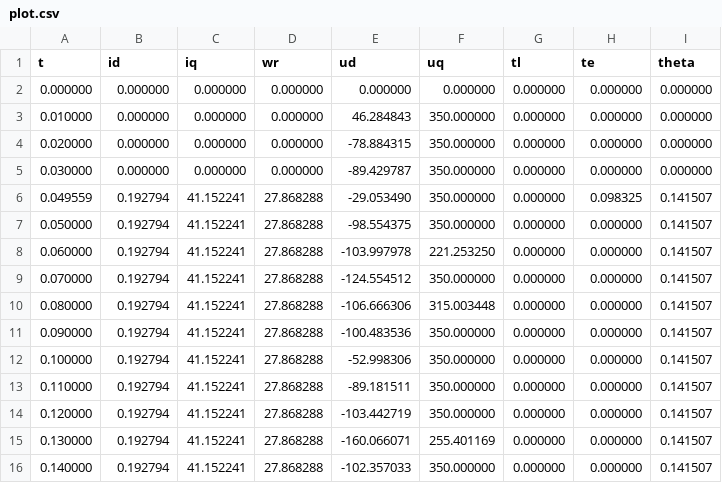
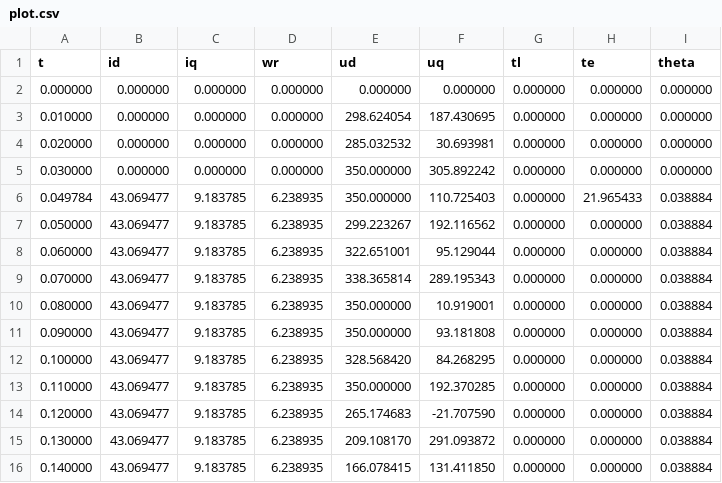
Before and after one commit to damsalevente/motor_sim, a CSV file: plot.csv, drawn as a sheet; only a part is shown; the diff covers the shown part only.

```diff
--- a/plot.csv
+++ b/plot.csv
@@ -2,15 +2,15 @@ t,id,iq,wr,ud,uq,tl,te,theta
 0.000000,0.000000,0.000000,0.000000,0.000000,0.000000,0.000000,0.000000,0.000000
-0.010000,0.000000,0.000000,0.000000,46.284843,350.000000,0.000000,0.000000,0.000000
-0.020000,0.000000,0.000000,0.000000,-78.884315,350.000000,0.000000,0.000000,0.000000
-0.030000,0.000000,0.000000,0.000000,-89.429787,350.000000,0.000000,0.000000,0.000000
-0.049559,0.192794,41.152241,27.868288,-29.053490,350.000000,0.000000,0.098325,0.141507
-0.050000,0.192794,41.152241,27.868288,-98.554375,350.000000,0.000000,0.000000,0.141507
-0.060000,0.192794,41.152241,27.868288,-103.997978,221.253250,0.000000,0.000000,0.141507
-0.070000,0.192794,41.152241,27.868288,-124.554512,350.000000,0.000000,0.000000,0.141507
-0.080000,0.192794,41.152241,27.868288,-106.666306,315.003448,0.000000,0.000000,0.141507
-0.090000,0.192794,41.152241,27.868288,-100.483536,350.000000,0.000000,0.000000,0.141507
-0.100000,0.192794,41.152241,27.868288,-52.998306,350.000000,0.000000,0.000000,0.141507
-0.110000,0.192794,41.152241,27.868288,-89.181511,350.000000,0.000000,0.000000,0.141507
-0.120000,0.192794,41.152241,27.868288,-103.442719,350.000000,0.000000,0.000000,0.141507
-0.130000,0.192794,41.152241,27.868288,-160.066071,255.401169,0.000000,0.000000,0.141507
-0.140000,0.192794,41.152241,27.868288,-102.357033,350.000000,0.000000,0.000000,0.141507
+0.010000,0.000000,0.000000,0.000000,298.624054,187.430695,0.000000,0.000000,0.000000
+0.020000,0.000000,0.000000,0.000000,285.032532,30.693981,0.000000,0.000000,0.000000
+0.030000,0.000000,0.000000,0.000000,350.000000,305.892242,0.000000,0.000000,0.000000
+0.049784,43.069477,9.183785,6.238935,350.000000,110.725403,0.000000,21.965433,0.038884
+0.050000,43.069477,9.183785,6.238935,299.223267,192.116562,0.000000,0.000000,0.038884
+0.060000,43.069477,9.183785,6.238935,322.651001,95.129044,0.000000,0.000000,0.038884
+0.070000,43.069477,9.183785,6.238935,338.365814,289.195343,0.000000,0.000000,0.038884
+0.080000,43.069477,9.183785,6.238935,350.000000,10.919001,0.000000,0.000000,0.038884
+0.090000,43.069477,9.183785,6.238935,350.000000,93.181808,0.000000,0.000000,0.038884
+0.100000,43.069477,9.183785,6.238935,328.568420,84.268295,0.000000,0.000000,0.038884
+0.110000,43.069477,9.183785,6.238935,350.000000,192.370285,0.000000,0.000000,0.038884
+0.120000,43.069477,9.183785,6.238935,265.174683,-21.707590,0.000000,0.000000,0.038884
+0.130000,43.069477,9.183785,6.238935,209.108170,291.093872,0.000000,0.000000,0.038884
+0.140000,43.069477,9.183785,6.238935,166.078415,131.411850,0.000000,0.000000,0.038884
```
Also changed, not shown: 50 edited cells elsewhere in this file, 13 other files.
